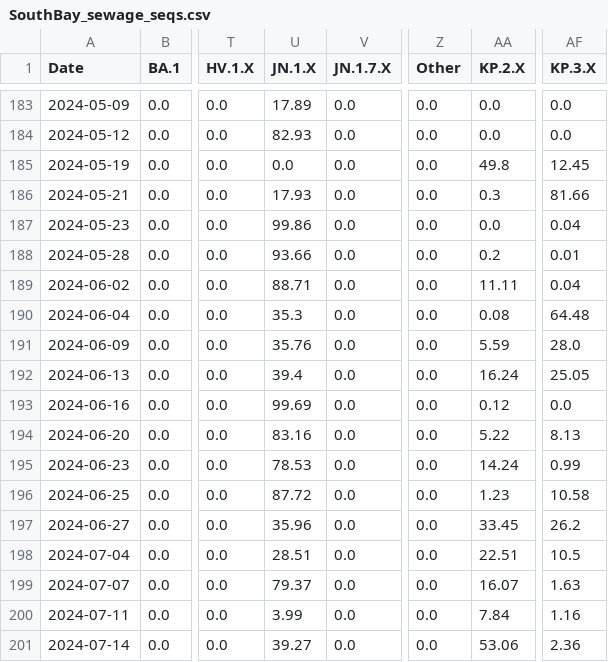
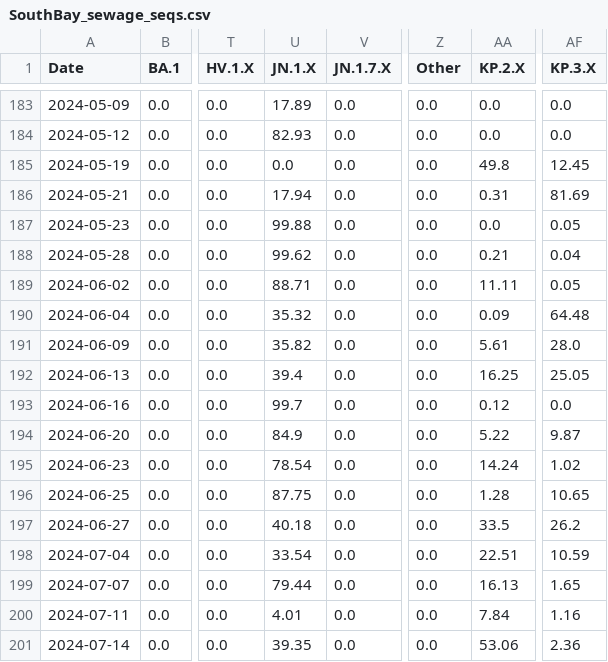
Before and after one commit to andersen-lab/SARS-CoV-2_WasteWater_San-Diego, a CSV file: SouthBay_sewage_seqs.csv, drawn as a sheet; only a part is shown, gaps mark what is left out; the diff covers the shown part only; the diff names each change by its address in the sheet, - before the commit and + after, or states it on an @@ line.

```diff
--- a/SouthBay_sewage_seqs.csv
+++ b/SouthBay_sewage_seqs.csv
-U186 (JN.1.X): 17.93
+U186 (JN.1.X): 17.94
-AA186 (KP.2.X): 0.3
+AA186 (KP.2.X): 0.31
-AF186 (KP.3.X): 81.66
+AF186 (KP.3.X): 81.69
-U187 (JN.1.X): 99.86
+U187 (JN.1.X): 99.88
-AF187 (KP.3.X): 0.04
+AF187 (KP.3.X): 0.05
-U188 (JN.1.X): 93.66
+U188 (JN.1.X): 99.62
-AA188 (KP.2.X): 0.2
+AA188 (KP.2.X): 0.21
-AF188 (KP.3.X): 0.01
+AF188 (KP.3.X): 0.04
-AF189 (KP.3.X): 0.04
+AF189 (KP.3.X): 0.05
-U190 (JN.1.X): 35.3
+U190 (JN.1.X): 35.32
-AA190 (KP.2.X): 0.08
+AA190 (KP.2.X): 0.09
-U191 (JN.1.X): 35.76
+U191 (JN.1.X): 35.82
-AA191 (KP.2.X): 5.59
+AA191 (KP.2.X): 5.61
-AA192 (KP.2.X): 16.24
+AA192 (KP.2.X): 16.25
-U193 (JN.1.X): 99.69
+U193 (JN.1.X): 99.7
-U194 (JN.1.X): 83.16
+U194 (JN.1.X): 84.9
-AF194 (KP.3.X): 8.13
+AF194 (KP.3.X): 9.87
-U195 (JN.1.X): 78.53
+U195 (JN.1.X): 78.54
-AF195 (KP.3.X): 0.99
+AF195 (KP.3.X): 1.02
-U196 (JN.1.X): 87.72
+U196 (JN.1.X): 87.75
-AA196 (KP.2.X): 1.23
+AA196 (KP.2.X): 1.28
-AF196 (KP.3.X): 10.58
+AF196 (KP.3.X): 10.65
-U197 (JN.1.X): 35.96
+U197 (JN.1.X): 40.18
-AA197 (KP.2.X): 33.45
+AA197 (KP.2.X): 33.5
-U198 (JN.1.X): 28.51
+U198 (JN.1.X): 33.54
-AF198 (KP.3.X): 10.5
+AF198 (KP.3.X): 10.59
-U199 (JN.1.X): 79.37
+U199 (JN.1.X): 79.44
-AA199 (KP.2.X): 16.07
+AA199 (KP.2.X): 16.13
-AF199 (KP.3.X): 1.63
+AF199 (KP.3.X): 1.65
-U200 (JN.1.X): 3.99
+U200 (JN.1.X): 4.01
-U201 (JN.1.X): 39.27
+U201 (JN.1.X): 39.35
```
Also changed, not shown: 29 edited cells elsewhere in this file, Encina_sewage_seqs.csv, PointLoma_sewage_seqs.csv.
